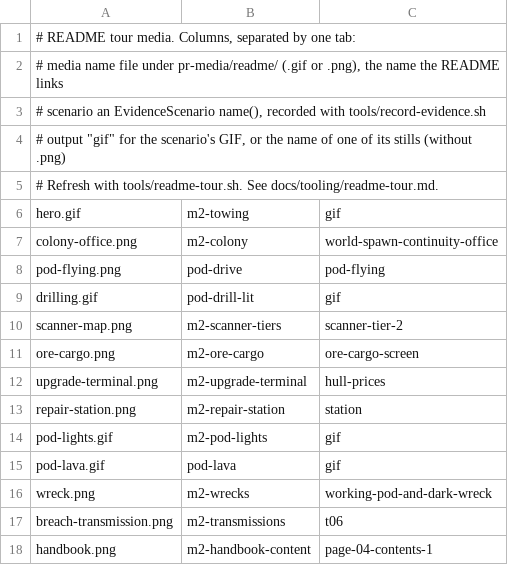
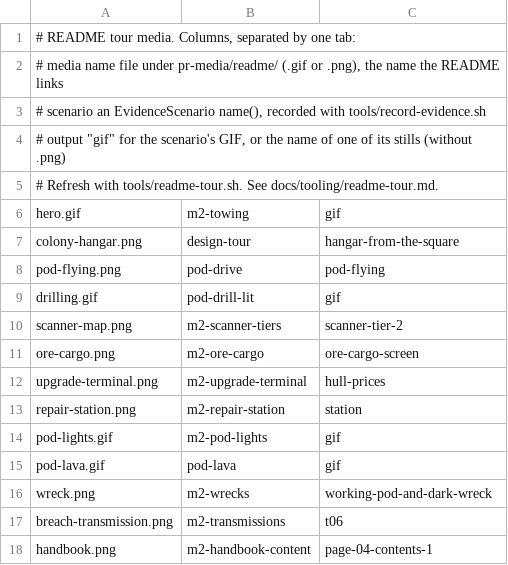
Before and after one commit to pkeppeler/deepcharter, a TSV file: docs/readme-tour.tsv, drawn as a sheet; removed rows and columns are numbered as before the commit, all else as after; the diff names each change by its address in the sheet, - before the commit and + after, or states it on an @@ line.

```diff
--- a/docs/readme-tour.tsv
+++ b/docs/readme-tour.tsv
-row 7: colony-office.png | m2-colony | world-spawn-continuity-office
+row 7: colony-hangar.png | design-tour | hangar-from-the-square
```
Also changed, not shown: 5 other files.
